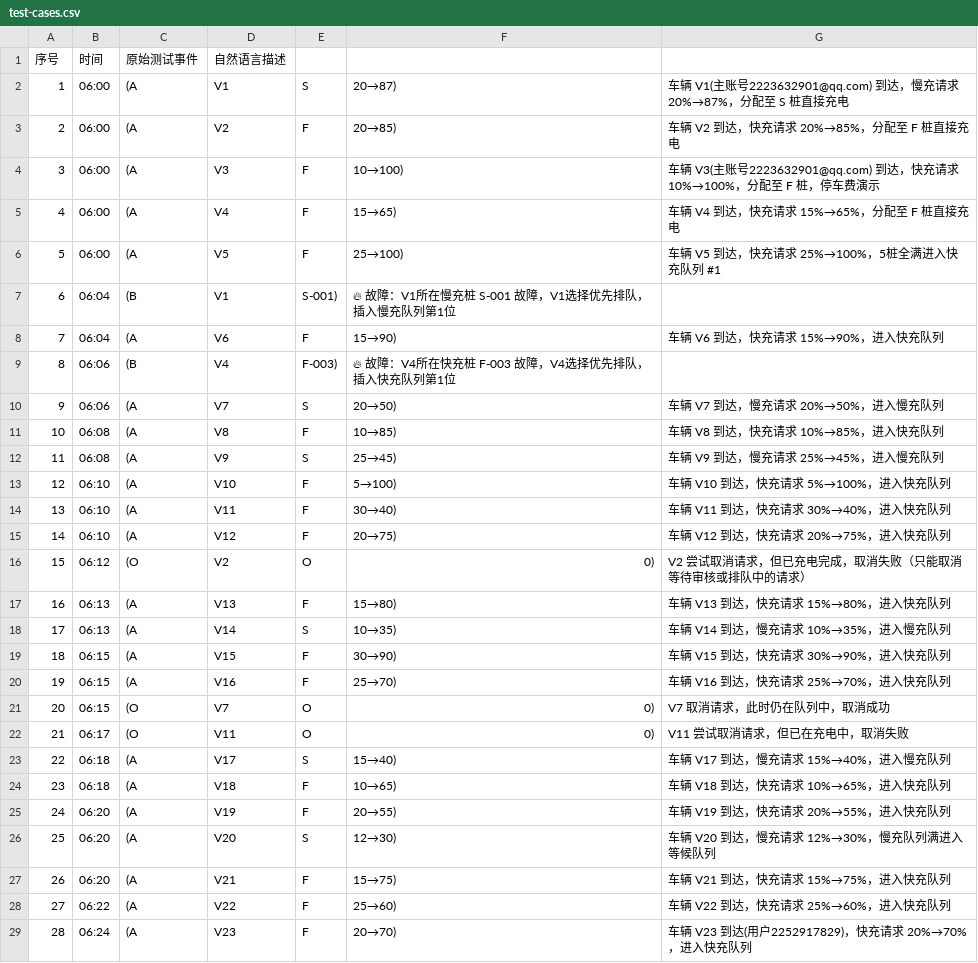
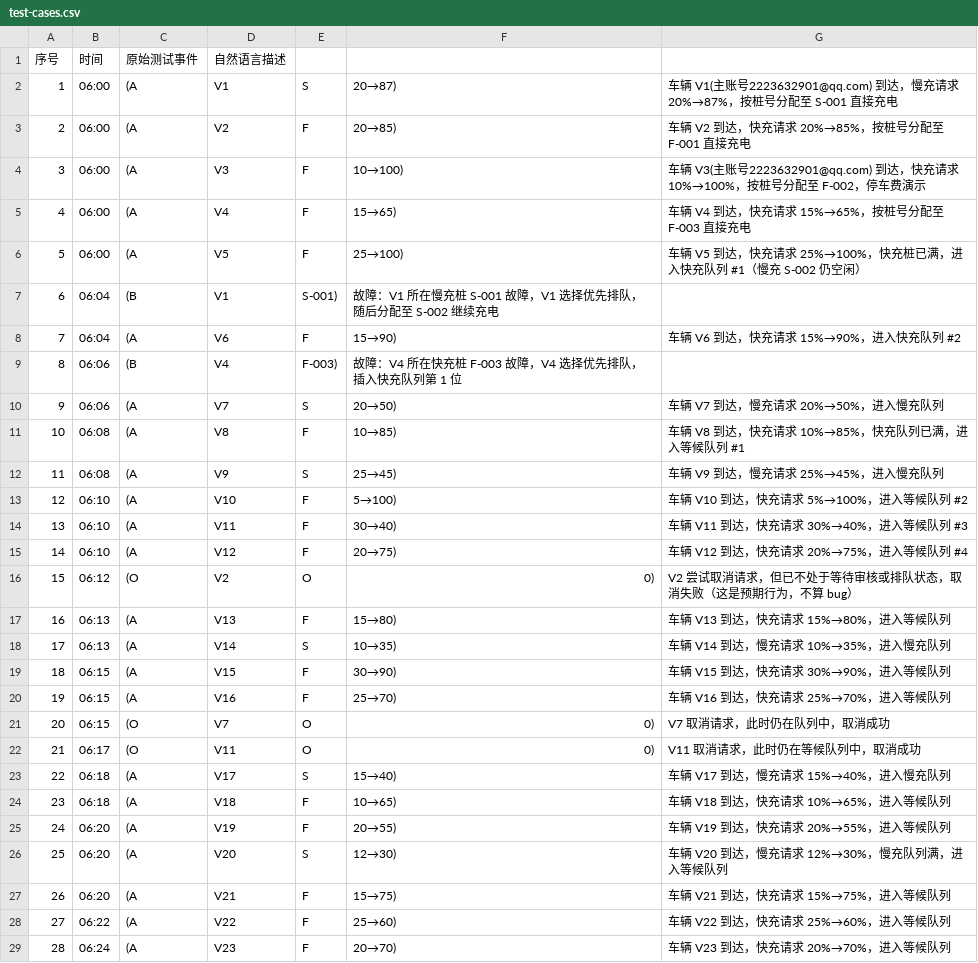
Before and after one commit to qwmcqy/charge, a CSV file: docs/test-cases.csv, drawn as a sheet; only a part is shown; the diff covers the shown part only.

```diff
--- a/docs/test-cases.csv
+++ b/docs/test-cases.csv
@@ -1,29 +1,29 @@
 序号,时间,原始测试事件,自然语言描述
-1,06:00,(A,V1,S,20→87),车辆 V1(主账号2223632901@qq.com) 到达，慢充请求 20%→87%，分配至 S 桩直接充电
-2,06:00,(A,V2,F,20→85),车辆 V2 到达，快充请求 20%→85%，分配至 F 桩直接充电
-3,06:00,(A,V3,F,10→100),车辆 V3(主账号2223632901@qq.com) 到达，快充请求 10%→100%，分配至 F 桩，停车费演示
-4,06:00,(A,V4,F,15→65),车辆 V4 到达，快充请求 15%→65%，分配至 F 桩直接充电
-5,06:00,(A,V5,F,25→100),车辆 V5 到达，快充请求 25%→100%，5桩全满进入快充队列 #1
-6,06:04,(B,V1,S-001),🔥 故障：V1所在慢充桩 S-001 故障，V1选择优先排队，插入慢充队列第1位
-7,06:04,(A,V6,F,15→90),车辆 V6 到达，快充请求 15%→90%，进入快充队列
-8,06:06,(B,V4,F-003),🔥 故障：V4所在快充桩 F-003 故障，V4选择优先排队，插入快充队列第1位
+1,06:00,(A,V1,S,20→87),车辆 V1(主账号2223632901@qq.com) 到达，慢充请求 20%→87%，按桩号分配至 S-001 直接充电
+2,06:00,(A,V2,F,20→85),车辆 V2 到达，快充请求 20%→85%，按桩号分配至 F-001 直接充电
+3,06:00,(A,V3,F,10→100),车辆 V3(主账号2223632901@qq.com) 到达，快充请求 10%→100%，按桩号分配至 F-002，停车费演示
+4,06:00,(A,V4,F,15→65),车辆 V4 到达，快充请求 15%→65%，按桩号分配至 F-003 直接充电
+5,06:00,(A,V5,F,25→100),车辆 V5 到达，快充请求 25%→100%，快充桩已满，进入快充队列 #1（慢充 S-002 仍空闲）
+6,06:04,(B,V1,S-001),故障：V1 所在慢充桩 S-001 故障，V1 选择优先排队，随后分配至 S-002 继续充电
+7,06:04,(A,V6,F,15→90),车辆 V6 到达，快充请求 15%→90%，进入快充队列 #2
+8,06:06,(B,V4,F-003),故障：V4 所在快充桩 F-003 故障，V4 选择优先排队，插入快充队列第 1 位
 9,06:06,(A,V7,S,20→50),车辆 V7 到达，慢充请求 20%→50%，进入慢充队列
-10,06:08,(A,V8,F,10→85),车辆 V8 到达，快充请求 10%→85%，进入快充队列
+10,06:08,(A,V8,F,10→85),车辆 V8 到达，快充请求 10%→85%，快充队列已满，进入等候队列 #1
 11,06:08,(A,V9,S,25→45),车辆 V9 到达，慢充请求 25%→45%，进入慢充队列
-12,06:10,(A,V10,F,5→100),车辆 V10 到达，快充请求 5%→100%，进入快充队列
-13,06:10,(A,V11,F,30→40),车辆 V11 到达，快充请求 30%→40%，进入快充队列
-14,06:10,(A,V12,F,20→75),车辆 V12 到达，快充请求 20%→75%，进入快充队列
-15,06:12,(O,V2,O,0),V2 尝试取消请求，但已充电完成，取消失败（只能取消等待审核或排队中的请求）
-16,06:13,(A,V13,F,15→80),车辆 V13 到达，快充请求 15%→80%，进入快充队列
+12,06:10,(A,V10,F,5→100),车辆 V10 到达，快充请求 5%→100%，进入等候队列 #2
+13,06:10,(A,V11,F,30→40),车辆 V11 到达，快充请求 30%→40%，进入等候队列 #3
+14,06:10,(A,V12,F,20→75),车辆 V12 到达，快充请求 20%→75%，进入等候队列 #4
+15,06:12,(O,V2,O,0),V2 尝试取消请求，但已不处于等待审核或排队状态，取消失败（这是预期行为，不算 bug）
+16,06:13,(A,V13,F,15→80),车辆 V13 到达，快充请求 15%→80%，进入等候队列
 17,06:13,(A,V14,S,10→35),车辆 V14 到达，慢充请求 10%→35%，进入慢充队列
-18,06:15,(A,V15,F,30→90),车辆 V15 到达，快充请求 30%→90%，进入快充队列
-19,06:15,(A,V16,F,25→70),车辆 V16 到达，快充请求 25%→70%，进入快充队列
+18,06:15,(A,V15,F,30→90),车辆 V15 到达，快充请求 30%→90%，进入等候队列
+19,06:15,(A,V16,F,25→70),车辆 V16 到达，快充请求 25%→70%，进入等候队列
 20,06:15,(O,V7,O,0),V7 取消请求，此时仍在队列中，取消成功
-21,06:17,(O,V11,O,0),V11 尝试取消请求，但已在充电中，取消失败
+21,06:17,(O,V11,O,0),V11 取消请求，此时仍在等候队列中，取消成功
 22,06:18,(A,V17,S,15→40),车辆 V17 到达，慢充请求 15%→40%，进入慢充队列
-23,06:18,(A,V18,F,10→65),车辆 V18 到达，快充请求 10%→65%，进入快充队列
-24,06:20,(A,V19,F,20→55),车辆 V19 到达，快充请求 20%→55%，进入快充队列
-25,06:20,(A,V20,S,12→30),车辆 V20 到达，慢充请求 12%→30%，慢充队列满进入等候队列
-26,06:20,(A,V21,F,15→75),车辆 V21 到达，快充请求 15%→75%，进入快充队列
-27,06:22,(A,V22,F,25→60),车辆 V22 到达，快充请求 25%→60%，进入快充队列
-28,06:24,(A,V23,F,20→70),车辆 V23 到达(用户2252917829)，快充请求 20%→70%，进入快充队列
+23,06:18,(A,V18,F,10→65),车辆 V18 到达，快充请求 10%→65%，进入等候队列
+24,06:20,(A,V19,F,20→55),车辆 V19 到达，快充请求 20%→55%，进入等候队列
+25,06:20,(A,V20,S,12→30),车辆 V20 到达，慢充请求 12%→30%，慢充队列满，进入等候队列
+26,06:20,(A,V21,F,15→75),车辆 V21 到达，快充请求 15%→75%，进入等候队列
+27,06:22,(A,V22,F,25→60),车辆 V22 到达，快充请求 25%→60%，进入等候队列
+28,06:24,(A,V23,F,20→70),车辆 V23 到达，快充请求 20%→70%，进入等候队列
```
Also changed, not shown: 6 edited cells elsewhere in this file, 4 other files.
